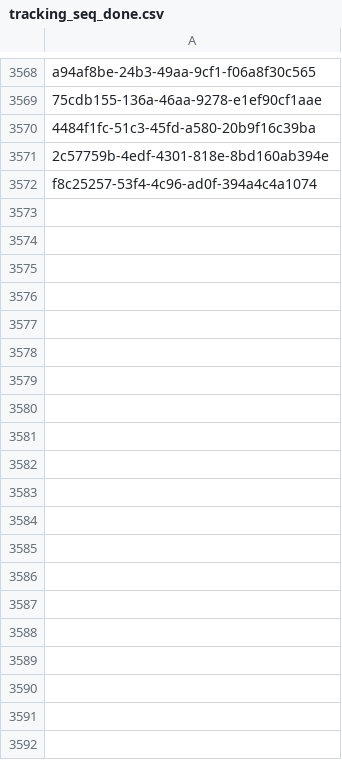
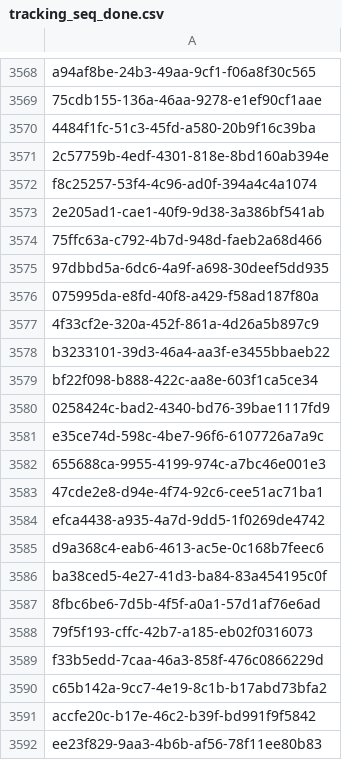
Before and after one commit to inbo/fis-rem-tracking, a CSV file: GMU8/Input/tracking_seq_done.csv, drawn as a sheet; only a part is shown, gaps mark what is left out; the diff covers the shown part only; the diff names each change by its address in the sheet, - before the commit and + after, or states it on an @@ line.

Commit message:
Update tracking_seq_done.csv
#13

```diff
--- a/GMU8/Input/tracking_seq_done.csv
+++ b/GMU8/Input/tracking_seq_done.csv
+row 3573: 2e205ad1-cae1-40f9-9d38-3a386bf541ab
+row 3574: 75ffc63a-c792-4b7d-948d-faeb2a68d466
+row 3575: 97dbbd5a-6dc6-4a9f-a698-30deef5dd935
+row 3576: 075995da-e8fd-40f8-a429-f58ad187f80a
+row 3577: 4f33cf2e-320a-452f-861a-4d26a5b897c9
+row 3578: b3233101-39d3-46a4-aa3f-e3455bbaeb22
+row 3579: bf22f098-b888-422c-aa8e-603f1ca5ce34
+row 3580: 0258424c-bad2-4340-bd76-39bae1117fd9
+row 3581: e35ce74d-598c-4be7-96f6-6107726a7a9c
+row 3582: 655688ca-9955-4199-974c-a7bc46e001e3
+row 3583: 47cde2e8-d94e-4f74-92c6-cee51ac71ba1
+row 3584: efca4438-a935-4a7d-9dd5-1f0269de4742
+row 3585: d9a368c4-eab6-4613-ac5e-0c168b7feec6
+row 3586: ba38ced5-4e27-41d3-ba84-83a454195c0f
+row 3587: 8fbc6be6-7d5b-4f5f-a0a1-57d1af76e6ad
+row 3588: 79f5f193-cffc-42b7-a185-eb02f0316073
+row 3589: f33b5edd-7caa-46a3-858f-476c0866229d
+row 3590: c65b142a-9cc7-4e19-8c1b-b17abd73bfa2
+row 3591: accfe20c-b17e-46c2-b39f-bd991f9f5842
+row 3592: ee23f829-9aa3-4b6b-af56-78f11ee80b83
```
Also changed, not shown: 15 added rows elsewhere in this file.
